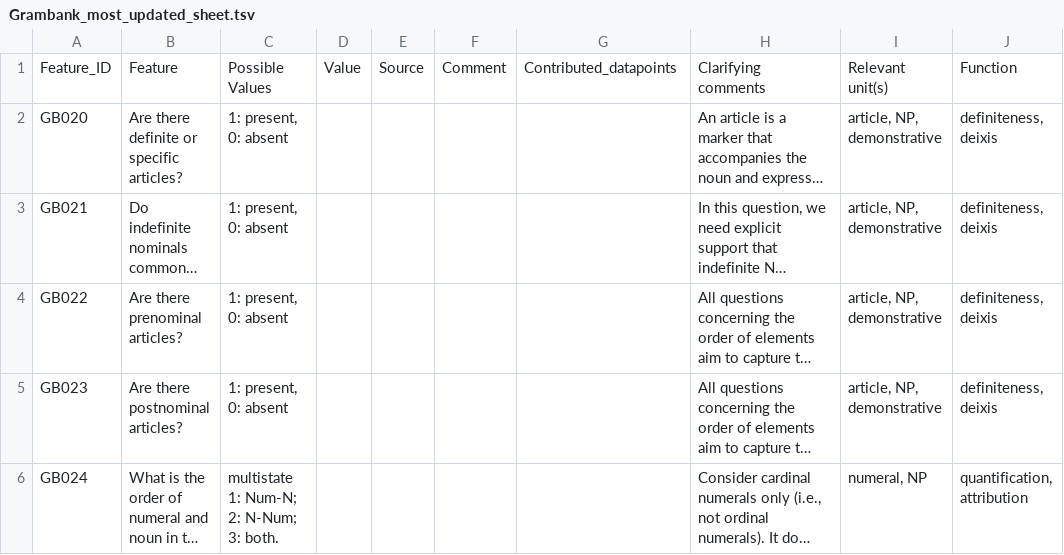
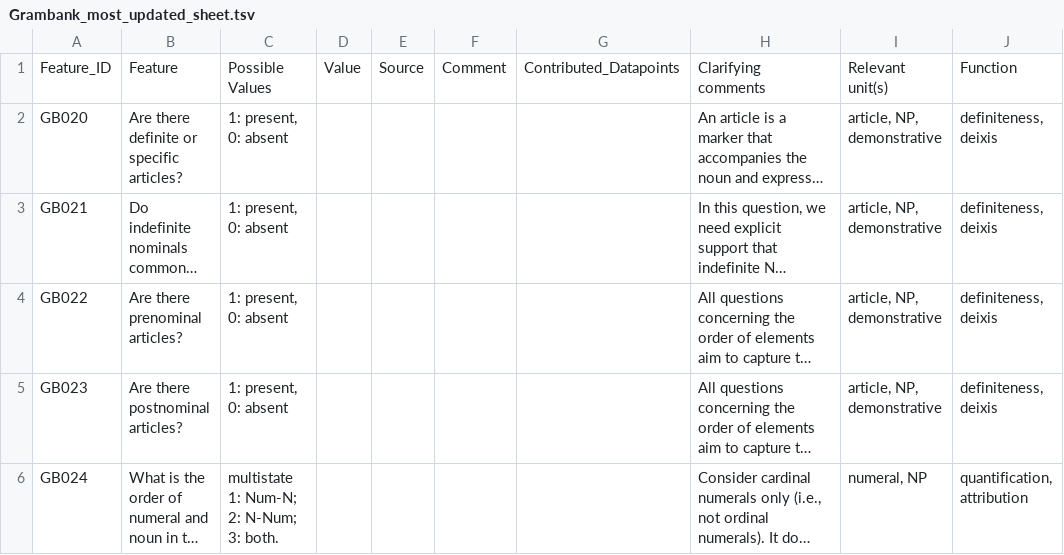
Before and after one commit to grambank/grambank, a TSV file: docs/Grambank_most_updated_sheet.tsv, drawn as a sheet; only a part is shown; long unchanged cells end in …; the diff names each change by its address in the sheet, - before the commit and + after, or states it on an @@ line.

Commit message:
datapoints -> Datapoints

```diff
--- a/docs/Grambank_most_updated_sheet.tsv
+++ b/docs/Grambank_most_updated_sheet.tsv
-G1: Contributed_datapoints
+G1: Contributed_Datapoints
```
